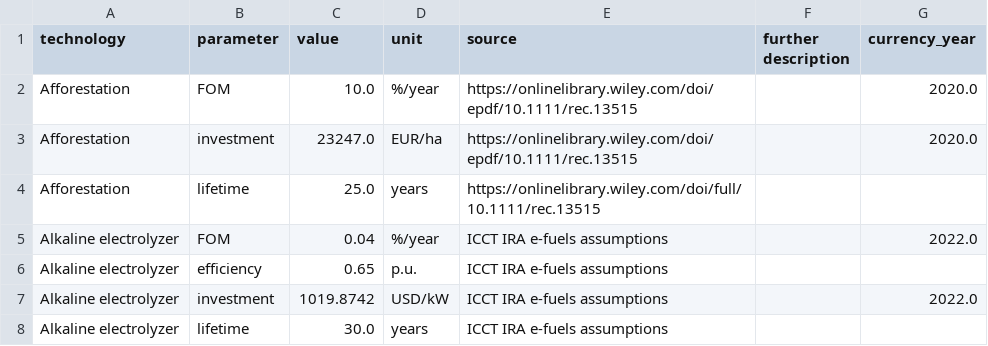
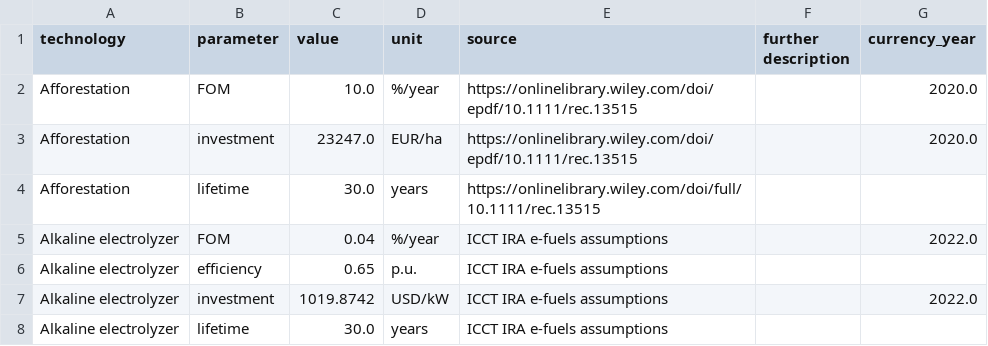
Before and after one commit to BertoGBG/technology-data, a CSV file: outputs/costs_2020.csv, drawn as a sheet; only a part is shown.

```diff
--- a/outputs/costs_2020.csv
+++ b/outputs/costs_2020.csv
@@ -3,3 +3,3 @@ Afforestation,FOM,10.0,%/year,https://onlinelibrary.wiley.com/doi/epdf/10.1111/r
 Afforestation,investment,23247.0,EUR/ha,https://onlinelibrary.wiley.com/doi/epdf/10.1111/rec.13515,,2020.0
-Afforestation,lifetime,25.0,years,https://onlinelibrary.wiley.com/doi/full/10.1111/rec.13515,,
+Afforestation,lifetime,30.0,years,https://onlinelibrary.wiley.com/doi/full/10.1111/rec.13515,,
 Alkaline electrolyzer,FOM,0.04,%/year,ICCT IRA e-fuels assumptions ,,2022.0
```
Also changed, not shown: inputs/manual_input.csv, outputs/costs_2025.csv, 7 other files.
